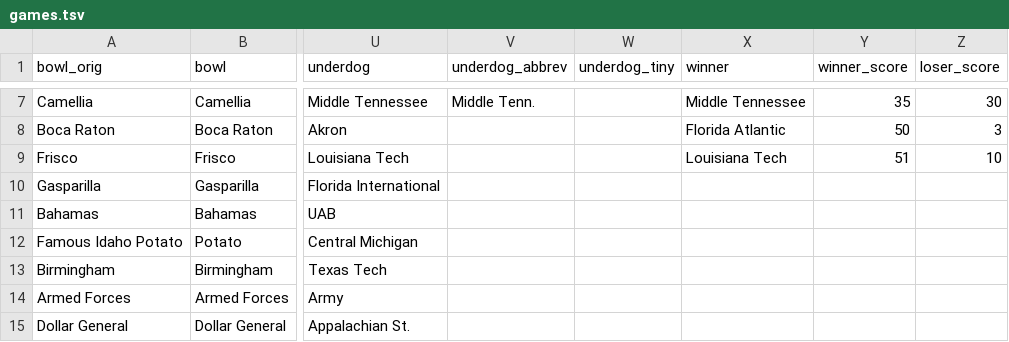
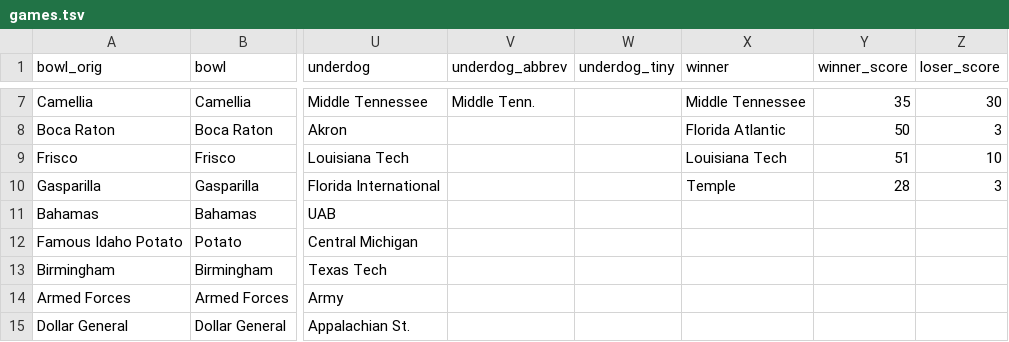
Before and after one commit to rjmorris/bowl_pickem, a TSV file: 2017/data/games.tsv, drawn as a sheet; only a part is shown, gaps mark what is left out; the diff names each change by its address in the sheet, - before the commit and + after, or states it on an @@ line.

Commit message:
Update with results of latest games

```diff
--- a/2017/data/games.tsv
+++ b/2017/data/games.tsv
-X10 (winner): (empty)
+X10 (winner): Temple
-Y10 (winner_score): (empty)
+Y10 (winner_score): 28
-Z10 (loser_score): (empty)
+Z10 (loser_score): 3
```
